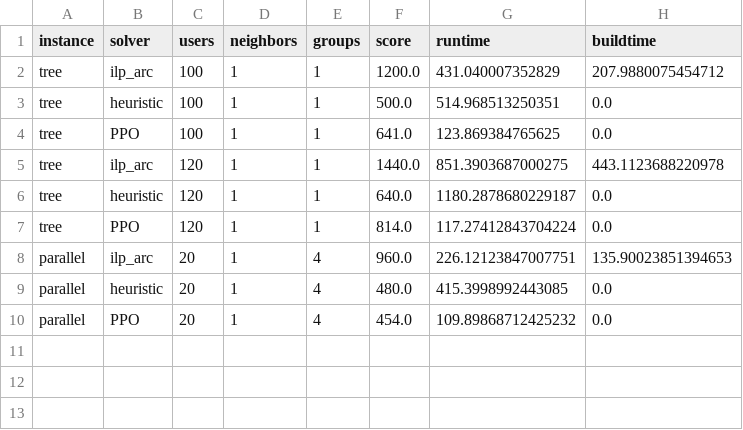
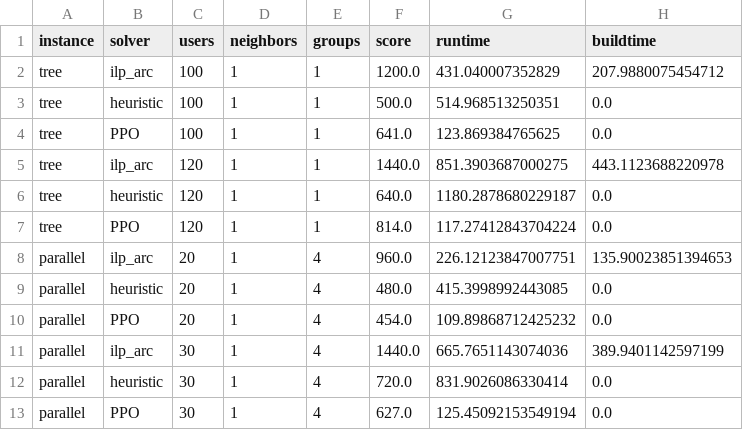
Before and after one commit to OrsoF/mec-placement-benchmarks, a CSV file: results_27_01_25.csv, drawn as a sheet; the diff names each change by its address in the sheet, - before the commit and + after, or states it on an @@ line.

```diff
--- a/results_27_01_25.csv
+++ b/results_27_01_25.csv
+row 11: parallel | ilp_arc | 30 | 1 | 4 | 1440.0 | 665.7651143074036 | 389.9401142597199
+row 12: parallel | heuristic | 30 | 1 | 4 | 720.0 | 831.9026086330414 | 0.0
+row 13: parallel | PPO | 30 | 1 | 4 | 627.0 | 125.45092153549194 | 0.0
```
Also changed, not shown: 1 other file.
